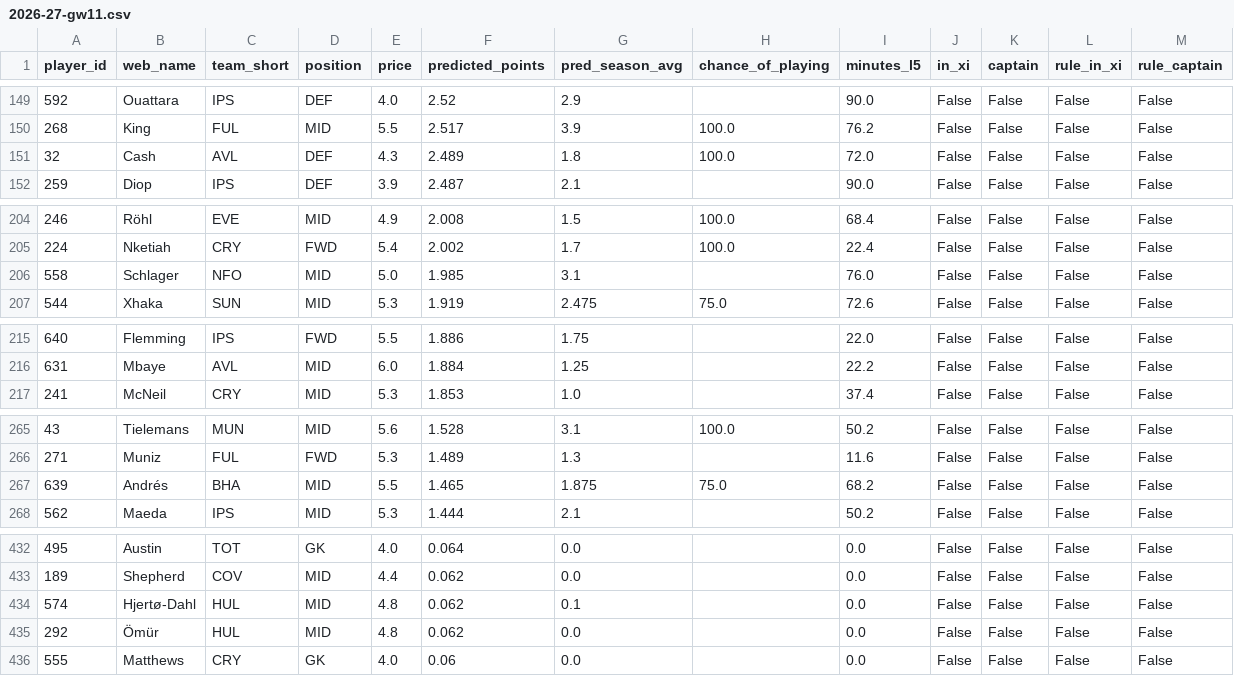
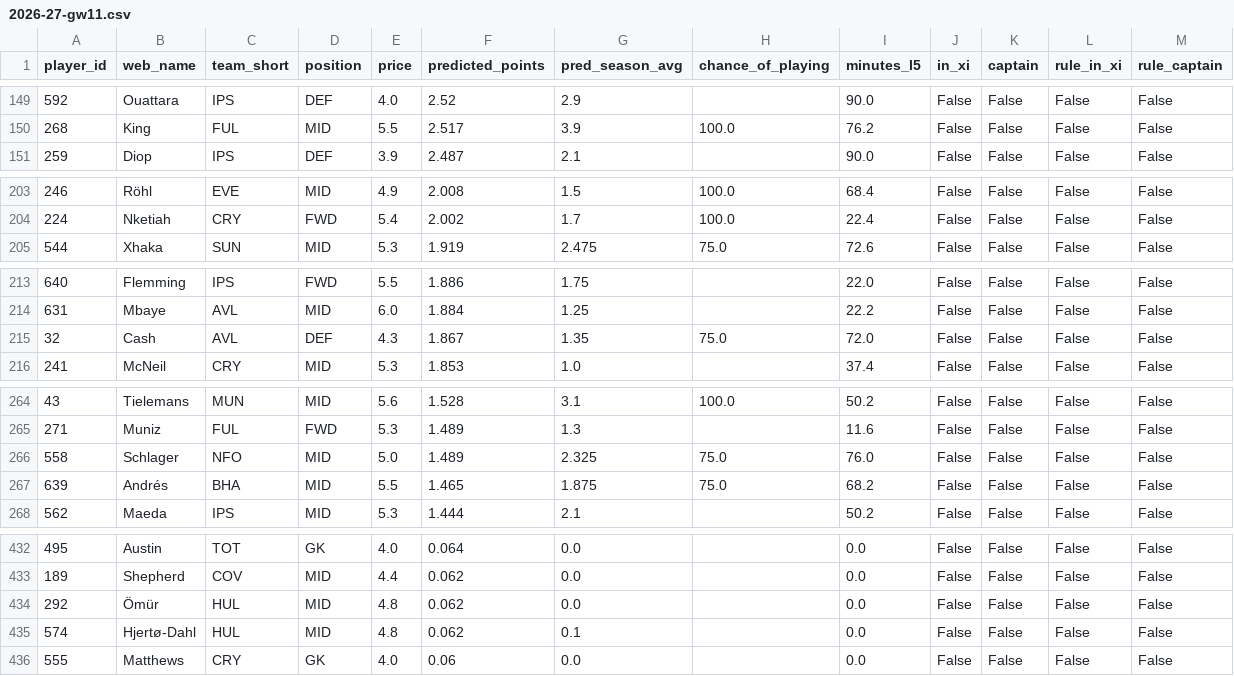
Before and after one commit to andrewkwon0804-web/fpl-analyzer, a CSV file: reports/ledger/2026-27-gw11.csv, drawn as a sheet; only a part is shown, gaps mark what is left out; the diff covers the shown part only.

```diff
--- a/reports/ledger/2026-27-gw11.csv
+++ b/reports/ledger/2026-27-gw11.csv
@@ -150,3 +150,2 @@ player_id,web_name,team_short,position,price,predicted_points,pred_season_avg,ch
 268,King,FUL,MID,5.5,2.517,3.9,100.0,76.2,False,False,False,False
-32,Cash,AVL,DEF,4.3,2.489,1.8,100.0,72.0,False,False,False,False
 259,Diop,IPS,DEF,3.9,2.487,2.1,,90.0,False,False,False,False
@@ -205,3 +204,2 @@ player_id,web_name,team_short,position,price,predicted_points,pred_season_avg,ch
 224,Nketiah,CRY,FWD,5.4,2.002,1.7,100.0,22.4,False,False,False,False
-558,Schlager,NFO,MID,5.0,1.985,3.1,,76.0,False,False,False,False
 544,Xhaka,SUN,MID,5.3,1.919,2.475,75.0,72.6,False,False,False,False
@@ -216,2 +214,3 @@ player_id,web_name,team_short,position,price,predicted_points,pred_season_avg,ch
 631,Mbaye,AVL,MID,6.0,1.884,1.25,,22.2,False,False,False,False
+32,Cash,AVL,DEF,4.3,1.867,1.35,75.0,72.0,False,False,False,False
 241,McNeil,CRY,MID,5.3,1.853,1.0,,37.4,False,False,False,False
@@ -266,2 +265,3 @@ player_id,web_name,team_short,position,price,predicted_points,pred_season_avg,ch
 271,Muniz,FUL,FWD,5.3,1.489,1.3,,11.6,False,False,False,False
+558,Schlager,NFO,MID,5.0,1.489,2.325,75.0,76.0,False,False,False,False
 639,Andrés,BHA,MID,5.5,1.465,1.875,75.0,68.2,False,False,False,False
@@ -433,4 +433,4 @@ player_id,web_name,team_short,position,price,predicted_points,pred_season_avg,ch
 189,Shepherd,COV,MID,4.4,0.062,0.0,,0.0,False,False,False,False
+292,Ömür,HUL,MID,4.8,0.062,0.0,,0.0,False,False,False,False
 574,Hjertø-Dahl,HUL,MID,4.8,0.062,0.1,,0.0,False,False,False,False
-292,Ömür,HUL,MID,4.8,0.062,0.0,,0.0,False,False,False,False
 555,Matthews,CRY,GK,4.0,0.06,0.0,,0.0,False,False,False,False
```
Also changed, not shown: 145 moved rows elsewhere in this file, reports/live/horizon_predictions.csv, reports/live/next_gameweek_predictions.csv, 3 other files.
